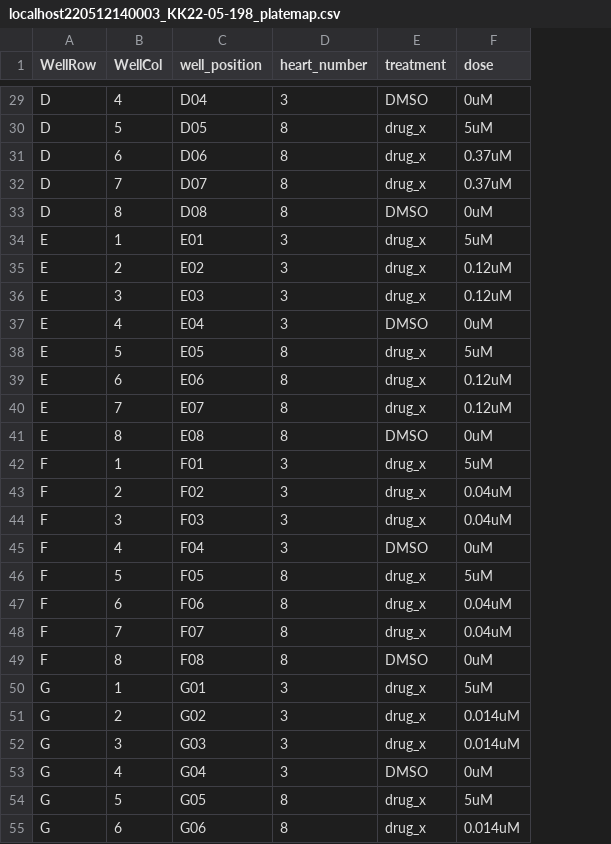
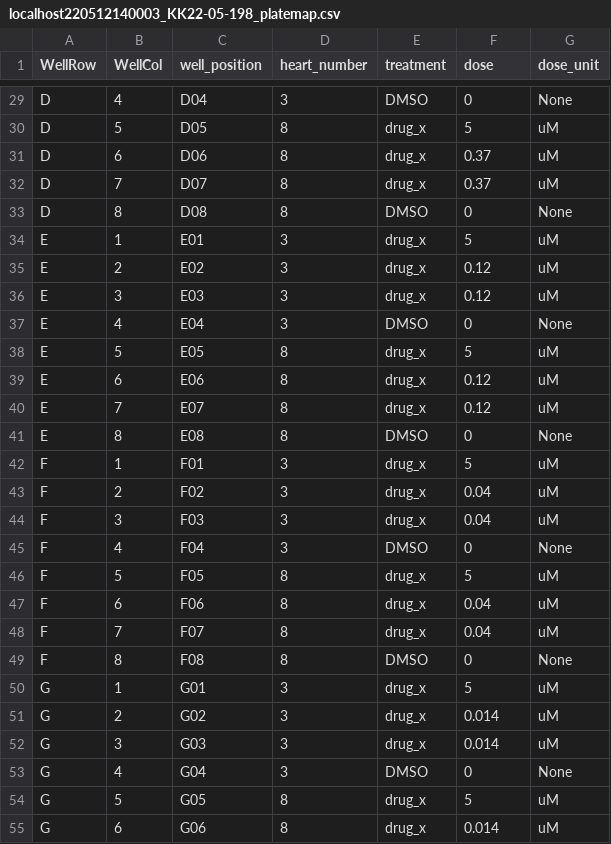
Before and after one commit to WayScience/cellpainting_predicts_cardiac_fibrosis, a CSV file: metadata/localhost220512140003_KK22-05-198_platemap.csv, drawn as a sheet; only a part is shown, gaps mark what is left out; the diff covers the shown part only; the diff names each change by its address in the sheet, - before the commit and + after, or states it on an @@ line.

```diff
--- a/metadata/localhost220512140003_KK22-05-198_platemap.csv
+++ b/metadata/localhost220512140003_KK22-05-198_platemap.csv
+column G (dose_unit), rows 29-55: None | uM | uM | uM | None | uM | uM | uM | None | uM | uM | uM | None | uM | uM | uM | None | uM | uM | uM | None | uM | uM | uM | None | uM | uM
-F29 (dose): 0uM
+F29 (dose): 0
-F30 (dose): 5uM
+F30 (dose): 5
-F31:F32 (dose): 0.37uM
+F31:F32 (dose): 0.37
-F33 (dose): 0uM
+F33 (dose): 0
-F34 (dose): 5uM
+F34 (dose): 5
-F35:F36 (dose): 0.12uM
+F35:F36 (dose): 0.12
-F37 (dose): 0uM
+F37 (dose): 0
-F38 (dose): 5uM
+F38 (dose): 5
-F39:F40 (dose): 0.12uM
+F39:F40 (dose): 0.12
-F41 (dose): 0uM
+F41 (dose): 0
-F42 (dose): 5uM
+F42 (dose): 5
-F43:F44 (dose): 0.04uM
+F43:F44 (dose): 0.04
-F45 (dose): 0uM
+F45 (dose): 0
-F46 (dose): 5uM
+F46 (dose): 5
-F47:F48 (dose): 0.04uM
+F47:F48 (dose): 0.04
-F49 (dose): 0uM
+F49 (dose): 0
-F50 (dose): 5uM
+F50 (dose): 5
-F51:F52 (dose): 0.014uM
+F51:F52 (dose): 0.014
-F53 (dose): 0uM
+F53 (dose): 0
-F54 (dose): 5uM
+F54 (dose): 5
-F55 (dose): 0.014uM
+F55 (dose): 0.014
```
Also changed, not shown: 37 edited cells elsewhere in this file, metadata/barcode_platemap_CFReT.csv, metadata/localhost220513100001_KK22-05-198_FactinAdjusted_platemap.csv, 43 other files.
